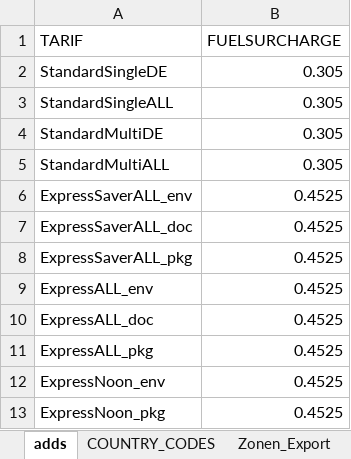
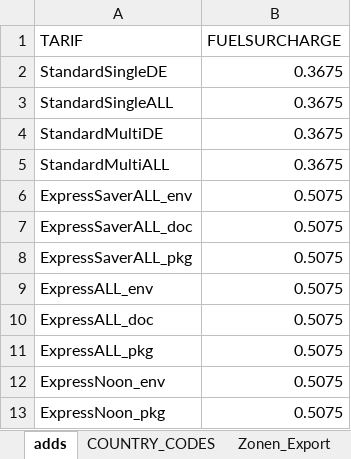
Before and after one commit to CKsehrcool/kep-frachtenrechner, an Excel workbook: data/0493_Frachtenrechner_KEP_DATA.xlsx, sheet adds, drawn as a sheet; values as stored, in another font and other column widths than the file's, no borders; the diff names each change by its address in the sheet, - before the commit and + after, or states it on an @@ line.

```diff
--- a/data/0493_Frachtenrechner_KEP_DATA.xlsx (sheet adds)
+++ b/data/0493_Frachtenrechner_KEP_DATA.xlsx (sheet adds)
-B2:B5 (FUELSURCHARGE): 0.305
+B2:B5 (FUELSURCHARGE): 0.3675
-B6:B13 (FUELSURCHARGE): 0.4525
+B6:B13 (FUELSURCHARGE): 0.5075
```
Also changed, not shown: 3 other files.
